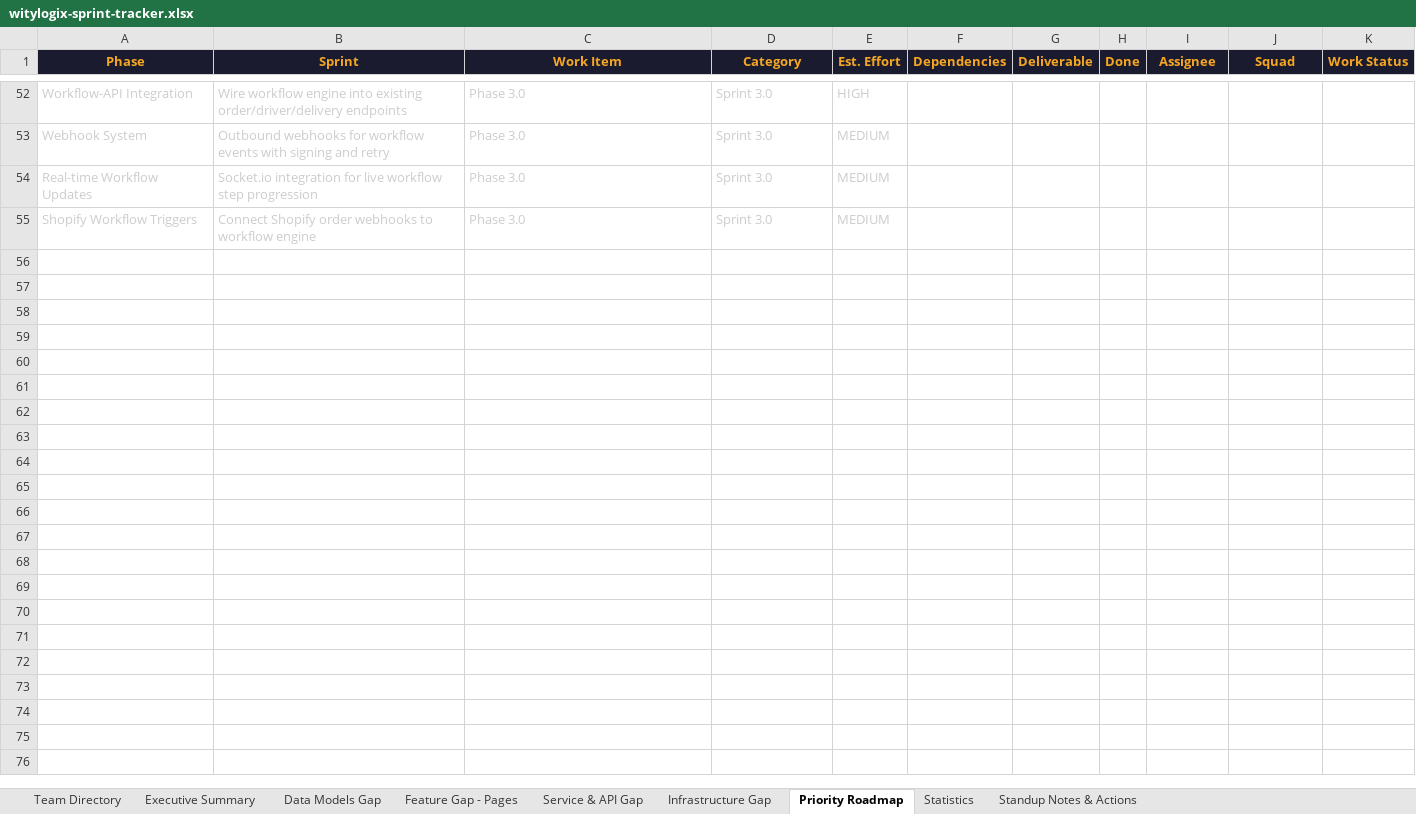
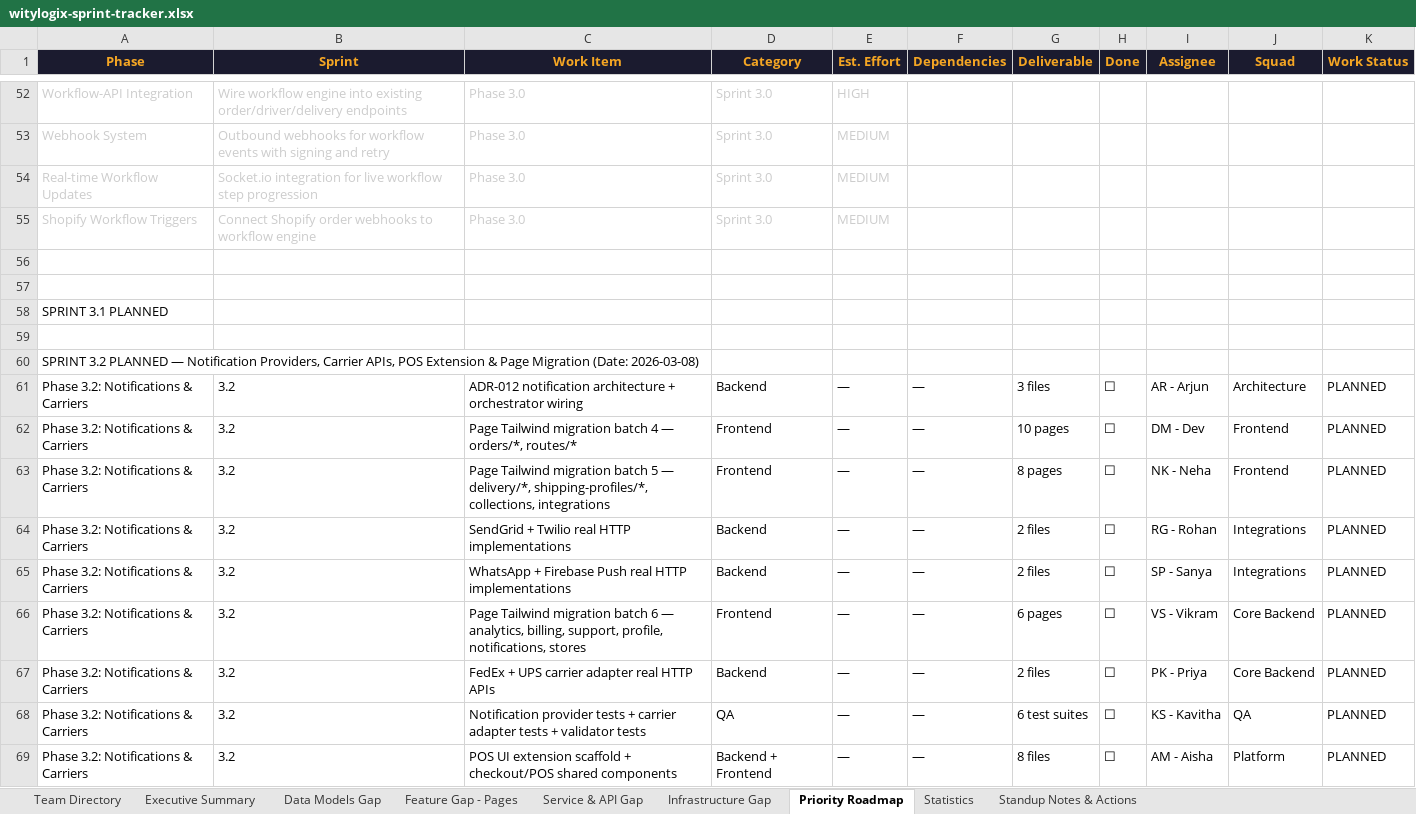
Before and after one commit to wityliti/witylogix, an Excel workbook: witylogix-sprint-tracker.xlsx, sheet Priority Roadmap, drawn as a sheet; only a part is shown, gaps mark what is left out; values as stored, in another font and other column widths than the file's, no borders; the diff names each change by its address in the sheet, - before the commit and + after, or states it on an @@ line.

```diff
--- a/witylogix-sprint-tracker.xlsx (sheet Priority Roadmap)
+++ b/witylogix-sprint-tracker.xlsx (sheet Priority Roadmap)
+row 56: (empty)
+row 57: (empty)
+row 58: SPRINT 3.1 PLANNED
+row 59: (empty)
+row 60: SPRINT 3.2 PLANNED — Notification Providers, Carrier APIs, POS Extension & Page Migration (Date: 2026-03-08)
+row 61: Phase 3.2: Notifications & Carriers | 3.2 | ADR-012 notification architecture + orchestrator wiring | Backend | — | — | 3 files | ☐ | AR - Arjun | Architecture | PLANNED
+row 62: Phase 3.2: Notifications & Carriers | 3.2 | Page Tailwind migration batch 4 — orders/*, routes/* | Frontend | — | — | 10 pages | ☐ | DM - Dev | Frontend | PLANNED
+row 63: Phase 3.2: Notifications & Carriers | 3.2 | Page Tailwind migration batch 5 — delivery/*, shipping-profiles/*, collections, integrations | Frontend | — | — | 8 pages | ☐ | NK - Neha | Frontend | PLANNED
+row 64: Phase 3.2: Notifications & Carriers | 3.2 | SendGrid + Twilio real HTTP implementations | Backend | — | — | 2 files | ☐ | RG - Rohan | Integrations | PLANNED
+row 65: Phase 3.2: Notifications & Carriers | 3.2 | WhatsApp + Firebase Push real HTTP implementations | Backend | — | — | 2 files | ☐ | SP - Sanya | Integrations | PLANNED
+row 66: Phase 3.2: Notifications & Carriers | 3.2 | Page Tailwind migration batch 6 — analytics, billing, support, profile, notifications, stores | Frontend | — | — | 6 pages | ☐ | VS - Vikram | Core Backend | PLANNED
+row 67: Phase 3.2: Notifications & Carriers | 3.2 | FedEx + UPS carrier adapter real HTTP APIs | Backend | — | — | 2 files | ☐ | PK - Priya | Core Backend | PLANNED
+row 68: Phase 3.2: Notifications & Carriers | 3.2 | Notification provider tests + carrier adapter tests + validator tests | QA | — | — | 6 test suites | ☐ | KS - Kavitha | QA | PLANNED
+row 69: Phase 3.2: Notifications & Carriers | 3.2 | POS UI extension scaffold + checkout/POS shared components | Backend + Frontend | — | — | 8 files | ☐ | AM - Aisha | Platform | PLANNED
```
Also changed, not shown: 52 other files.
